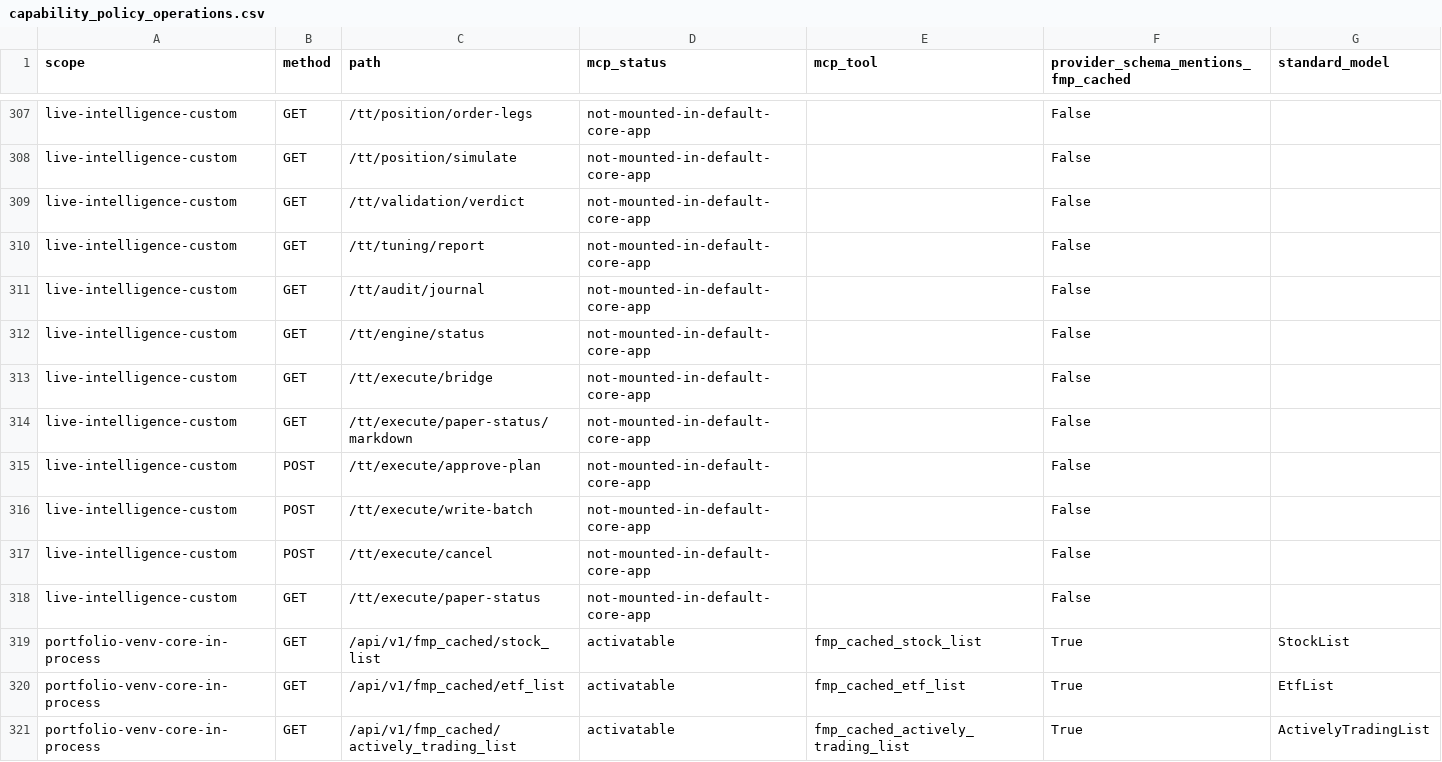
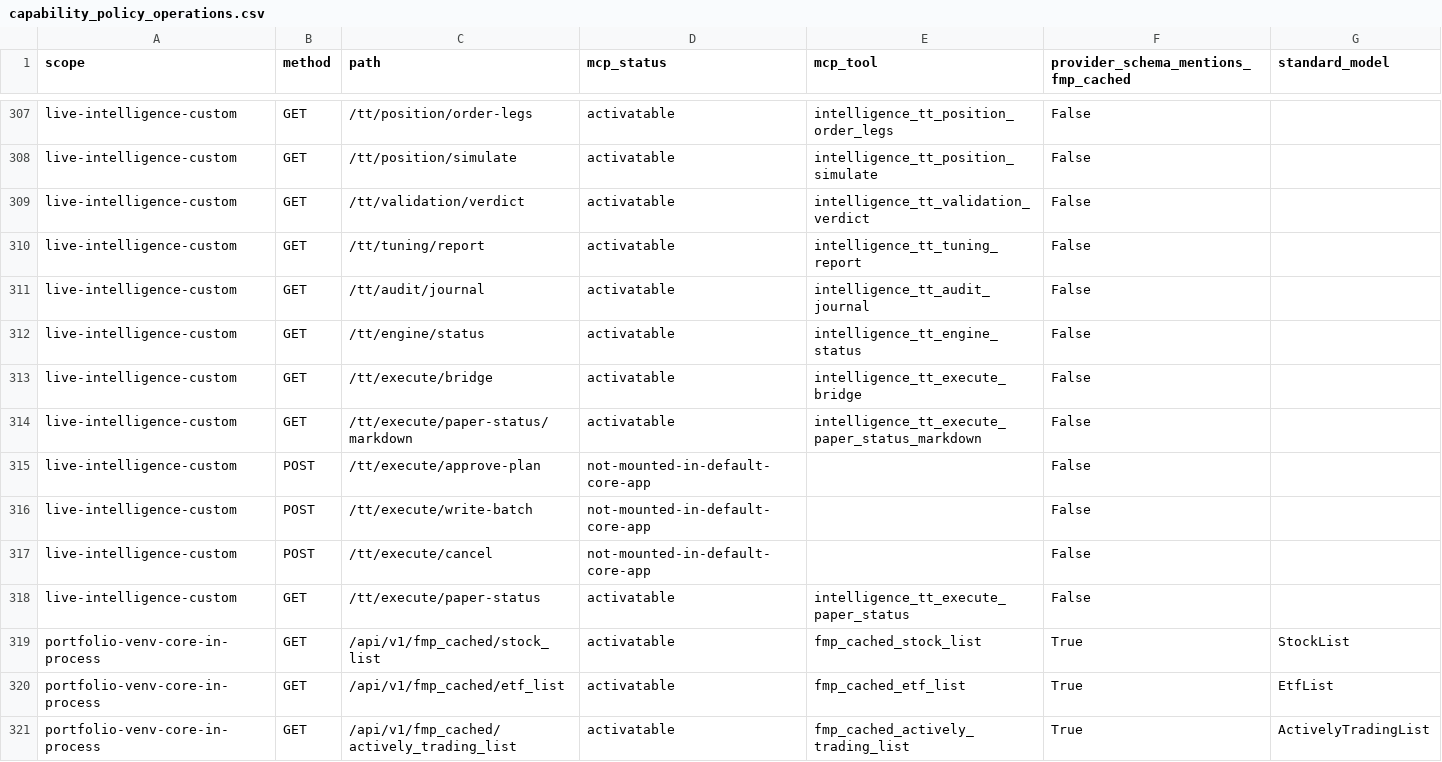
Before and after one commit to prajoria/OpenBB, a CSV file: openbb_platform/extensions/mcp_server/openbb_mcp_server/assets/capability_policy_operations.csv, drawn as a sheet; only a part is shown, gaps mark what is left out; the diff covers the shown part only; the diff names each change by its address in the sheet, - before the commit and + after, or states it on an @@ line.

```diff
--- a/openbb_platform/extensions/mcp_server/openbb_mcp_server/assets/capability_policy_operations.csv
+++ b/openbb_platform/extensions/mcp_server/openbb_mcp_server/assets/capability_policy_operations.csv
-D307:D314 (mcp_status): not-mounted-in-default-core-app
+D307:D314 (mcp_status): activatable
-E307 (mcp_tool): (empty)
+E307 (mcp_tool): intelligence_tt_position_order_legs
-E308 (mcp_tool): (empty)
+E308 (mcp_tool): intelligence_tt_position_simulate
-E309 (mcp_tool): (empty)
+E309 (mcp_tool): intelligence_tt_validation_verdict
-E310 (mcp_tool): (empty)
+E310 (mcp_tool): intelligence_tt_tuning_report
-E311 (mcp_tool): (empty)
+E311 (mcp_tool): intelligence_tt_audit_journal
-E312 (mcp_tool): (empty)
+E312 (mcp_tool): intelligence_tt_engine_status
-E313 (mcp_tool): (empty)
+E313 (mcp_tool): intelligence_tt_execute_bridge
-E314 (mcp_tool): (empty)
+E314 (mcp_tool): intelligence_tt_execute_paper_status_markdown
-D318 (mcp_status): not-mounted-in-default-core-app
+D318 (mcp_status): activatable
-E318 (mcp_tool): (empty)
+E318 (mcp_tool): intelligence_tt_execute_paper_status
```
Also changed, not shown: 108 edited cells elsewhere in this file, 4 other files.
